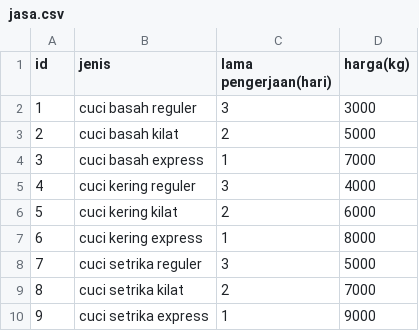
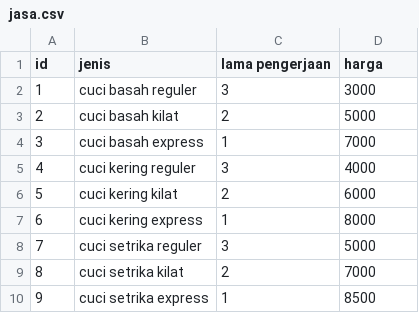
Before and after one commit to iniisah/projek-uas-algo-2, a CSV file: jasa.csv, drawn as a sheet.

```diff
--- a/jasa.csv
+++ b/jasa.csv
@@ -1,2 +1,2 @@
-id,jenis,lama pengerjaan(hari),harga(kg)
+id,jenis,lama pengerjaan,harga
 1,cuci basah reguler,3,3000
@@ -9,2 +9,2 @@ id,jenis,lama pengerjaan(hari),harga(kg)
 8,cuci setrika kilat,2,7000
-9,cuci setrika express,1,9000
+9,cuci setrika express,1,8500
```
Also changed, not shown: nota.csv, 1 other file.
